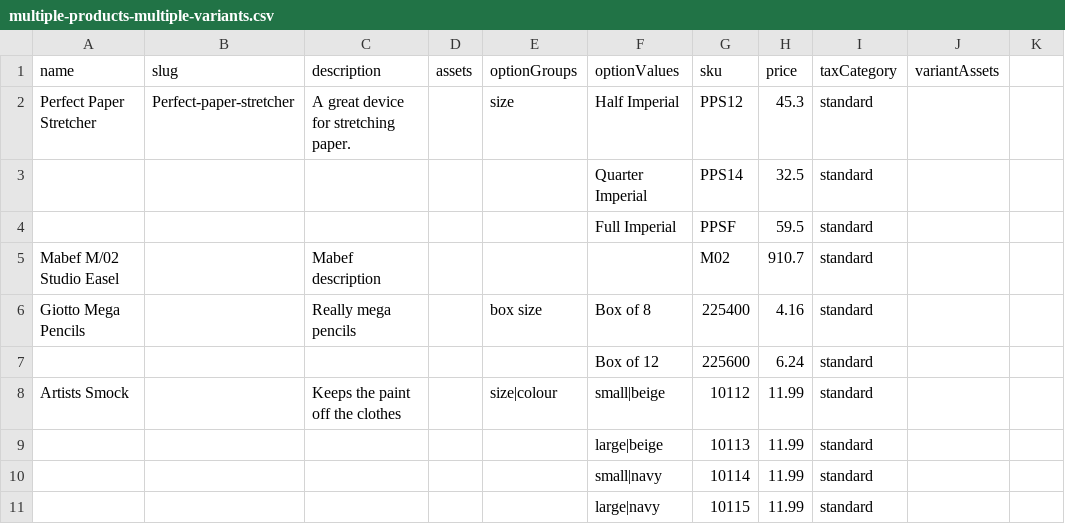
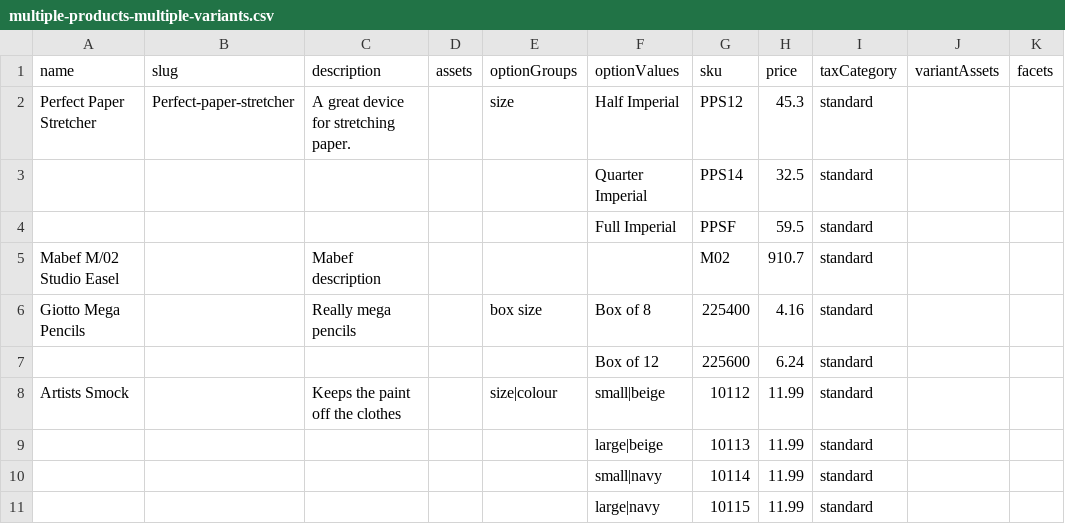
Before and after one commit to daniellee0420/vendure-ecommerce, a CSV file: server/src/data-import/providers/import-parser/test-fixtures/multiple-products-multiple-variants.csv, drawn as a sheet; the diff names each change by its address in the sheet, - before the commit and + after, or states it on an @@ line.

Commit message:
feat(server): Implement importing of facets

```diff
--- a/server/src/data-import/providers/import-parser/test-fixtures/multiple-products-multiple-variants.csv
+++ b/server/src/data-import/providers/import-parser/test-fixtures/multiple-products-multiple-variants.csv
-K1: (empty)
+K1: facets
```
Also changed, not shown: server/src/data-import/providers/import-parser/test-fixtures/invalid-columns.csv, server/src/data-import/providers/import-parser/test-fixtures/invalid-option-values.csv, 15 other files.
